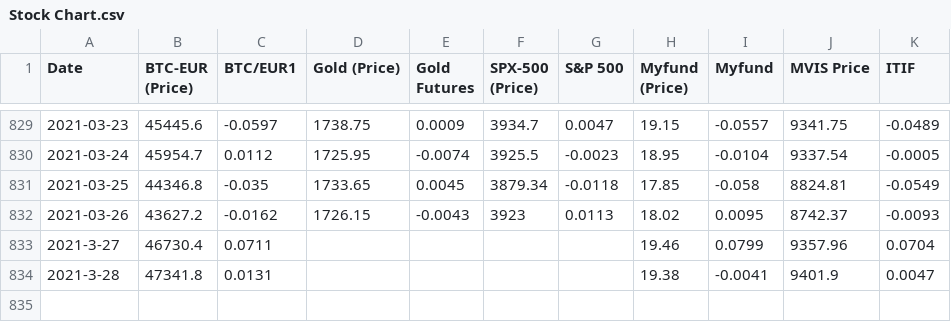
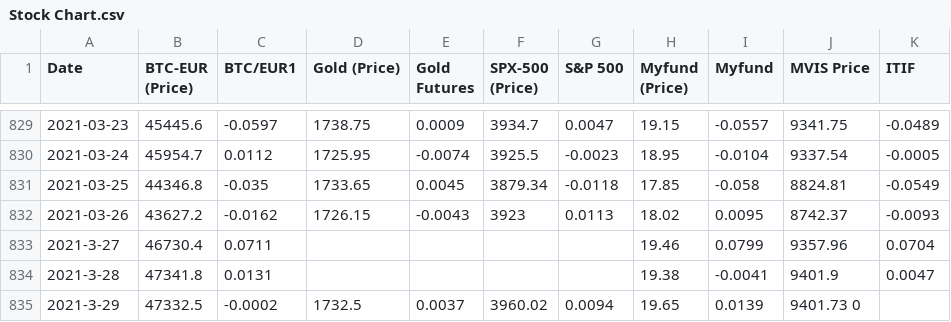
Before and after one commit to Evanskip31/Stock-Data, a CSV file: Stock Chart.csv, drawn as a sheet; only a part is shown, gaps mark what is left out; the diff names each change by its address in the sheet, - before the commit and + after, or states it on an @@ line.

Commit message:
Update Stock Chart.csv

```diff
--- a/Stock Chart.csv
+++ b/Stock Chart.csv
+row 835: 2021-3-29 | 47332.5 | -0.0002 | 1732.5 | 0.0037 | 3960.02 | 0.0094 | 19.65 | 0.0139 | 9401.73 0
```
